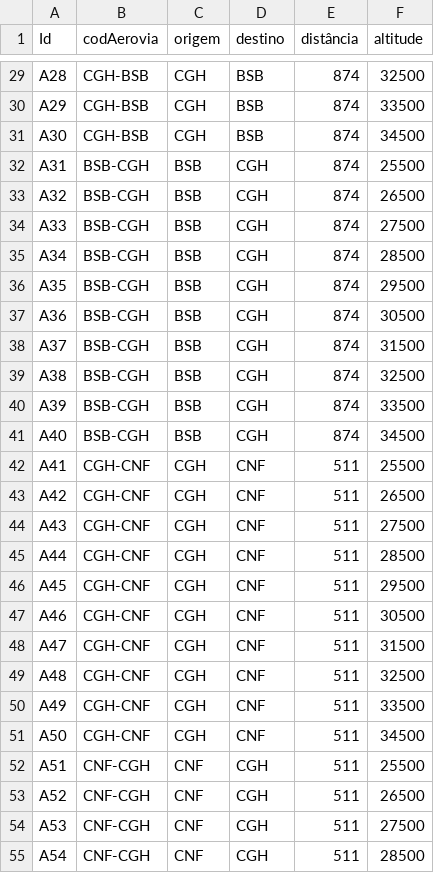
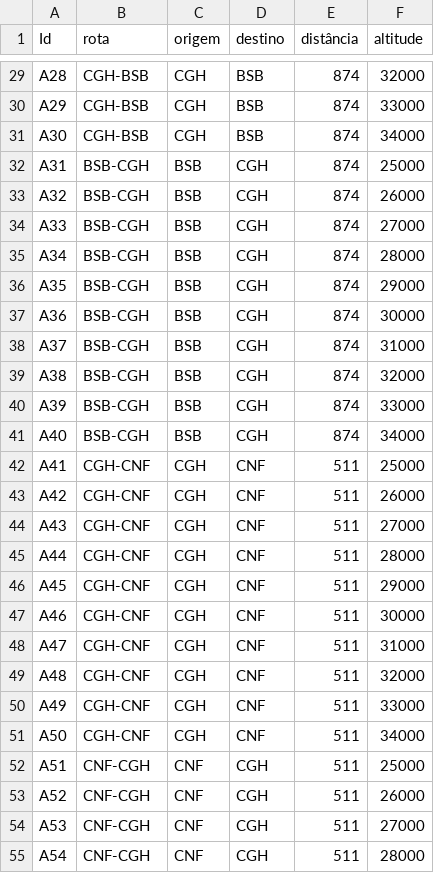
Before and after one commit to AssueroMeira/SistPlanoVoo, a CSV file: aerovias.csv, drawn as a sheet; only a part is shown, gaps mark what is left out; the diff covers the shown part only; the diff names each change by its address in the sheet, - before the commit and + after, or states it on an @@ line.

Commit message:
tentando fazer funcionar listarAeroviasLivres

```diff
--- a/aerovias.csv
+++ b/aerovias.csv
-B1: codAerovia
+B1: rota
-F29 (altitude): 32500
+F29 (altitude): 32000
-F30 (altitude): 33500
+F30 (altitude): 33000
-F31 (altitude): 34500
+F31 (altitude): 34000
-F32 (altitude): 25500
+F32 (altitude): 25000
-F33 (altitude): 26500
+F33 (altitude): 26000
-F34 (altitude): 27500
+F34 (altitude): 27000
-F35 (altitude): 28500
+F35 (altitude): 28000
-F36 (altitude): 29500
+F36 (altitude): 29000
-F37 (altitude): 30500
+F37 (altitude): 30000
-F38 (altitude): 31500
+F38 (altitude): 31000
-F39 (altitude): 32500
+F39 (altitude): 32000
-F40 (altitude): 33500
+F40 (altitude): 33000
-F41 (altitude): 34500
+F41 (altitude): 34000
-F42 (altitude): 25500
+F42 (altitude): 25000
-F43 (altitude): 26500
+F43 (altitude): 26000
-F44 (altitude): 27500
+F44 (altitude): 27000
-F45 (altitude): 28500
+F45 (altitude): 28000
-F46 (altitude): 29500
+F46 (altitude): 29000
-F47 (altitude): 30500
+F47 (altitude): 30000
-F48 (altitude): 31500
+F48 (altitude): 31000
-F49 (altitude): 32500
+F49 (altitude): 32000
-F50 (altitude): 33500
+F50 (altitude): 33000
-F51 (altitude): 34500
+F51 (altitude): 34000
-F52 (altitude): 25500
+F52 (altitude): 25000
-F53 (altitude): 26500
+F53 (altitude): 26000
-F54 (altitude): 27500
+F54 (altitude): 27000
-F55 (altitude): 28500
+F55 (altitude): 28000
```
Also changed, not shown: 73 edited cells elsewhere in this file, aeronaves.csv, 14 other files.
